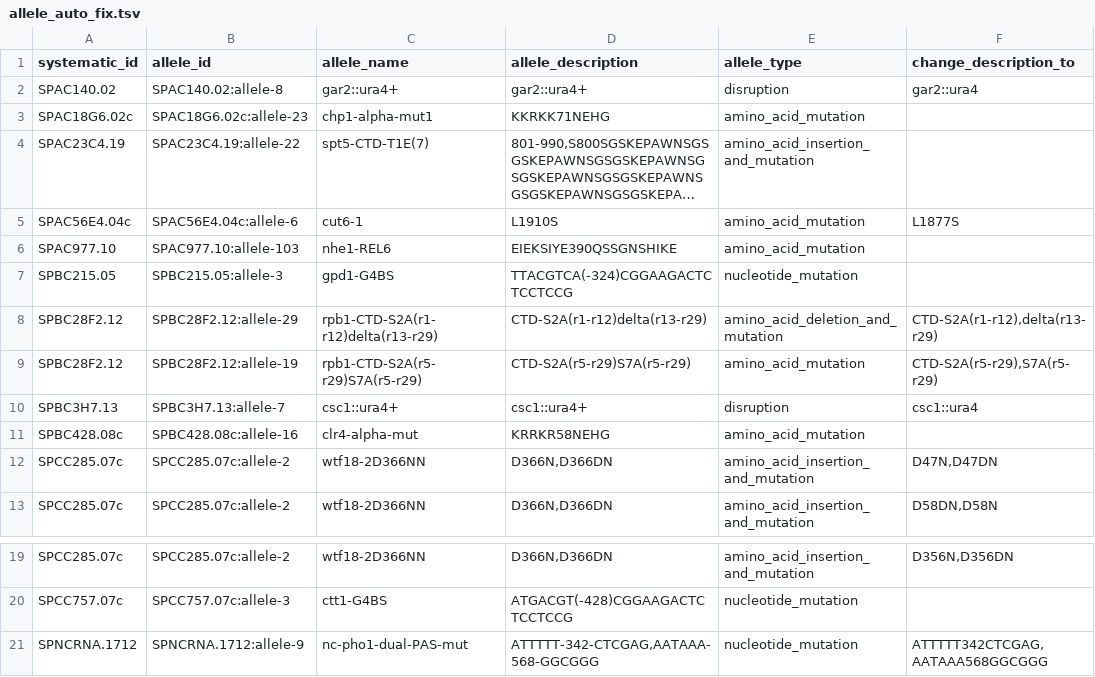
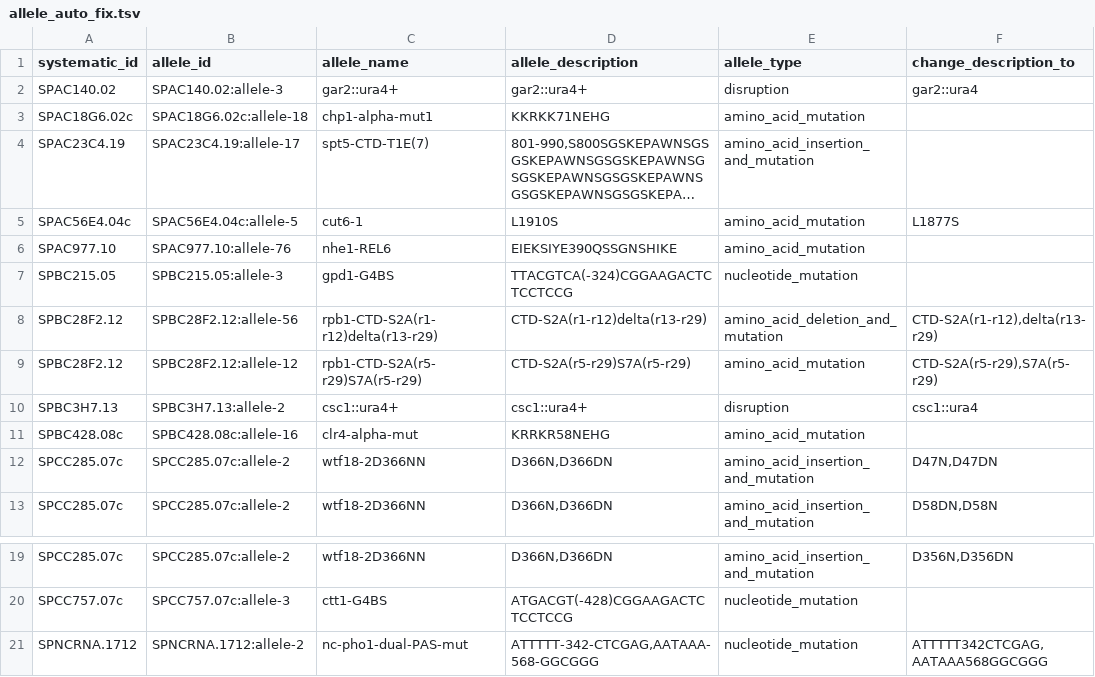
Before and after one commit to pombase/allele_qc, a TSV file: results/allele_auto_fix.tsv, drawn as a sheet; only a part is shown, gaps mark what is left out; long unchanged cells end in …; the diff names each change by its address in the sheet, - before the commit and + after, or states it on an @@ line.

```diff
--- a/results/allele_auto_fix.tsv
+++ b/results/allele_auto_fix.tsv
-B2 (allele_id): SPAC140.02:allele-8
+B2 (allele_id): SPAC140.02:allele-3
-B3 (allele_id): SPAC18G6.02c:allele-23
+B3 (allele_id): SPAC18G6.02c:allele-18
-B4 (allele_id): SPAC23C4.19:allele-22
+B4 (allele_id): SPAC23C4.19:allele-17
-B5 (allele_id): SPAC56E4.04c:allele-6
+B5 (allele_id): SPAC56E4.04c:allele-5
-B6 (allele_id): SPAC977.10:allele-103
+B6 (allele_id): SPAC977.10:allele-76
-B8 (allele_id): SPBC28F2.12:allele-29
+B8 (allele_id): SPBC28F2.12:allele-56
-B9 (allele_id): SPBC28F2.12:allele-19
+B9 (allele_id): SPBC28F2.12:allele-12
-B10 (allele_id): SPBC3H7.13:allele-7
+B10 (allele_id): SPBC3H7.13:allele-2
-B21 (allele_id): SPNCRNA.1712:allele-9
+B21 (allele_id): SPNCRNA.1712:allele-2
```
Also changed, not shown: results/allele_cannot_fix_other_errors.tsv, results/protein_modification_cannot_fix_other_errors.tsv, 6 other files.
